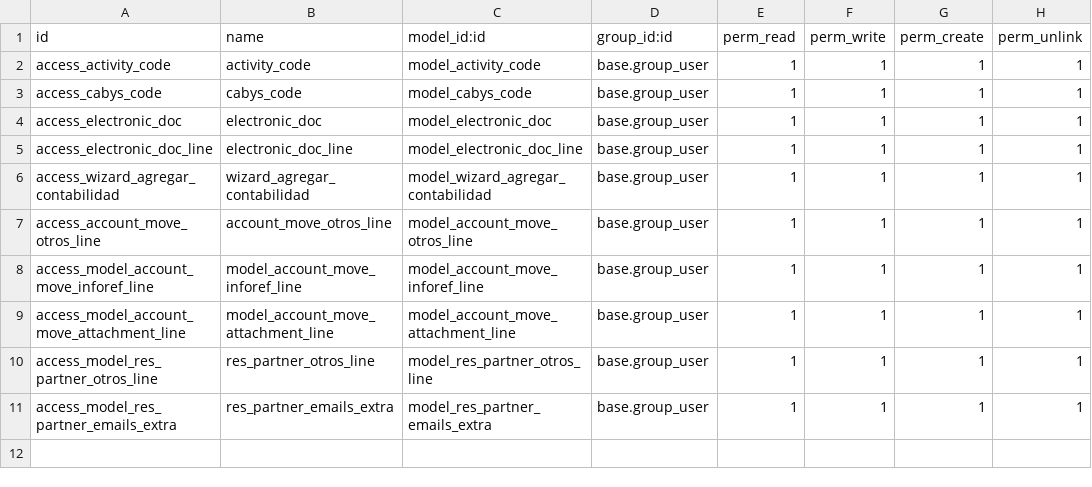
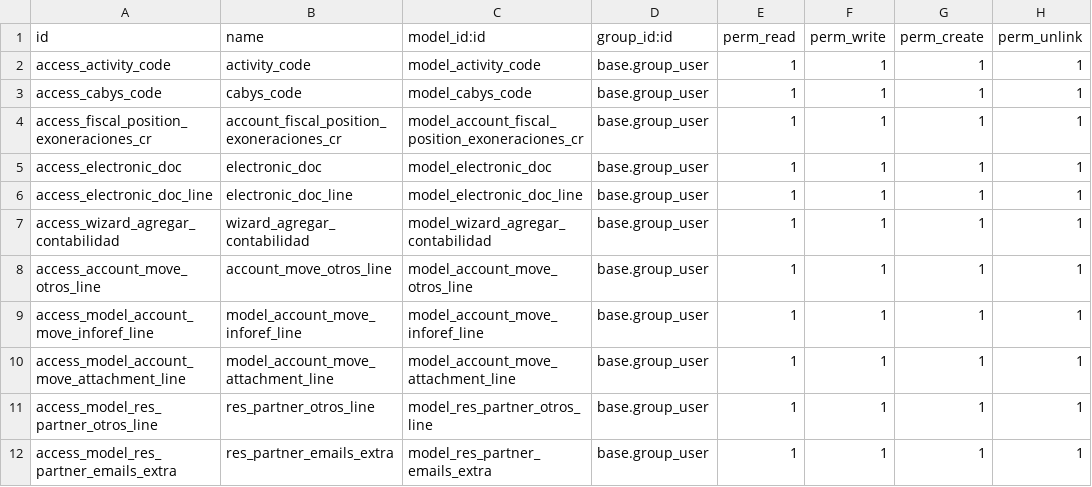
Before and after one commit to stefanjaw/l10n_cr_einvoice, a CSV file: security/ir.model.access.csv, drawn as a sheet; the diff names each change by its address in the sheet, - before the commit and + after, or states it on an @@ line.

```diff
--- a/security/ir.model.access.csv
+++ b/security/ir.model.access.csv
+row 4: access_fiscal_position_exoneraciones_cr | account_fiscal_position_exoneraciones_cr | model_account_fiscal_position_exoneraciones_cr | base.group_user | 1 | 1 | 1 | 1
```
Also changed, not shown: 2 other files.
